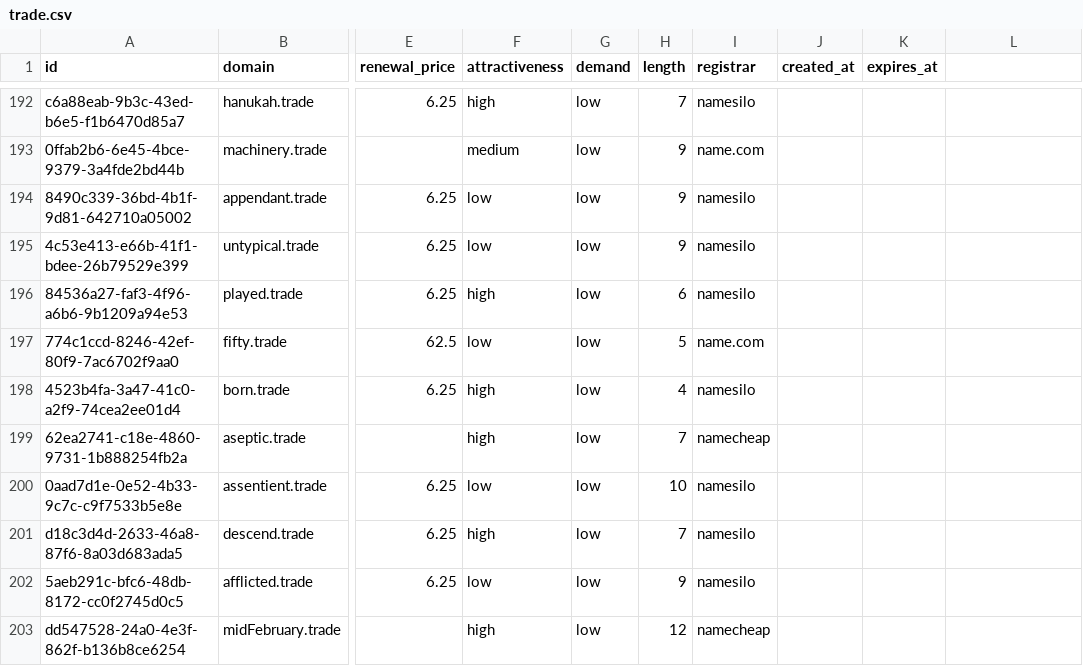
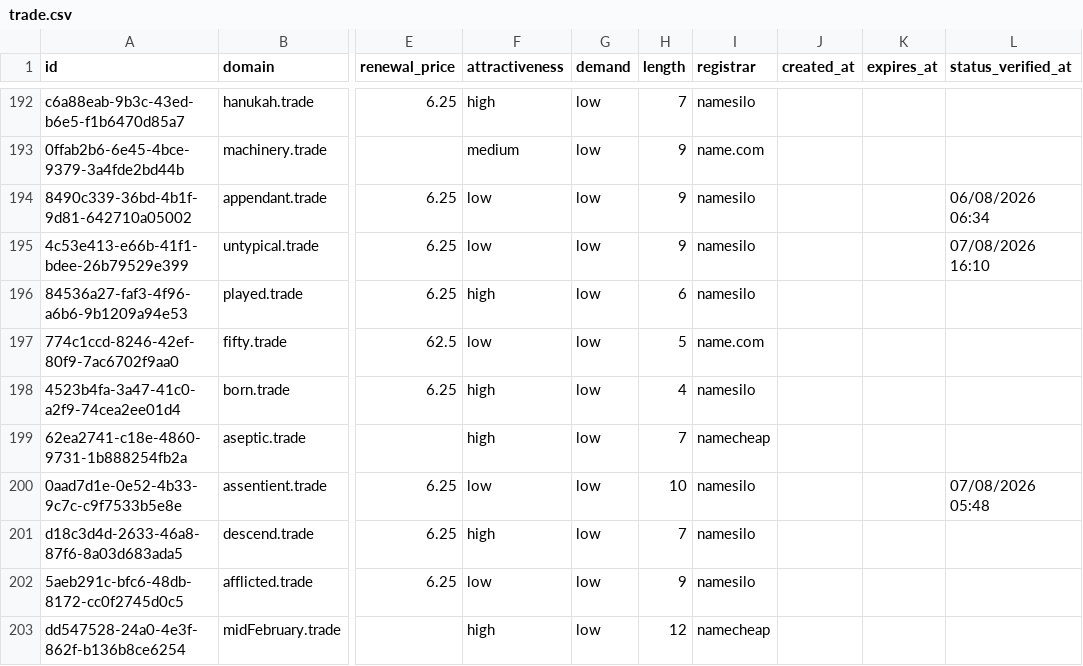
Before and after one commit to UniqueDomains/trade-oneword-domains, a CSV file: trade.csv, drawn as a sheet; only a part is shown, gaps mark what is left out; the diff covers the shown part only; the diff names each change by its address in the sheet, - before the commit and + after, or states it on an @@ line.

Commit message:
Domains update

```diff
--- a/trade.csv
+++ b/trade.csv
-L1: (empty)
+L1: status_verified_at
-L194 (status_verified_at): (empty)
+L194 (status_verified_at): 06/08/2026 06:34
-L195 (status_verified_at): (empty)
+L195 (status_verified_at): 07/08/2026 16:10
-L200 (status_verified_at): (empty)
+L200 (status_verified_at): 07/08/2026 05:48
```
Also changed, not shown: 132 edited cells elsewhere in this file, 6 other files.
